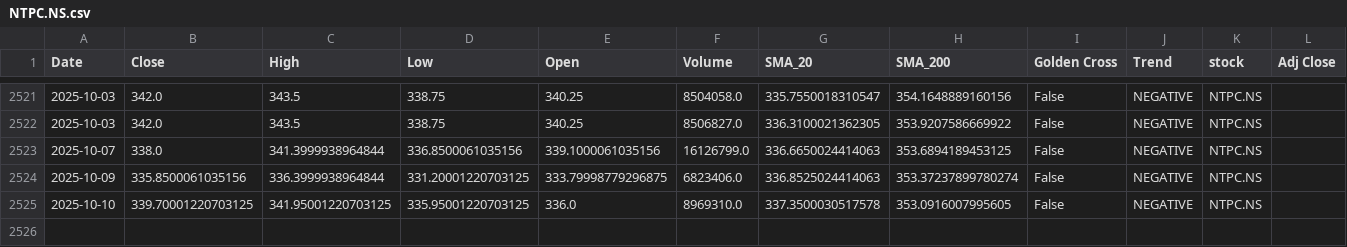
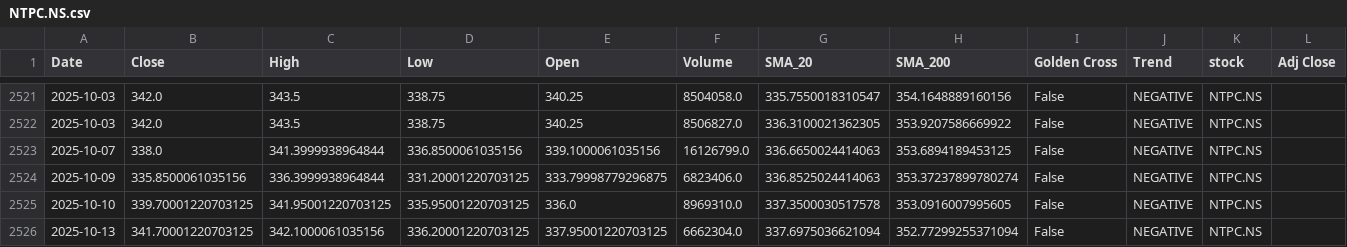
Before and after one commit to sohamdeshpande/nifty-analysis, a CSV file: data/NTPC.NS.csv, drawn as a sheet; only a part is shown, gaps mark what is left out.

```diff
--- a/data/NTPC.NS.csv
+++ b/data/NTPC.NS.csv
@@ -2525 +2525,2 @@ Date,Close,High,Low,Open,Volume,SMA_20,SMA_200,Golden Cross,Trend,stock,Adj Clos
 2025-10-10,339.70001220703125,341.95001220703125,335.95001220703125,336.0,8969310.0,337.3500030517578,353.0916007995605,False,NEGATIVE,NTPC.NS,
+2025-10-13,341.70001220703125,342.1000061035156,336.20001220703125,337.95001220703125,6662304.0,337.6975036621094,352.77299255371094,False,NEGATIVE,NTPC.NS,
```
Also changed, not shown: data/BAJAJFINSV.NS.csv, data/HINDUNILVR.NS.csv, 47 other files.
